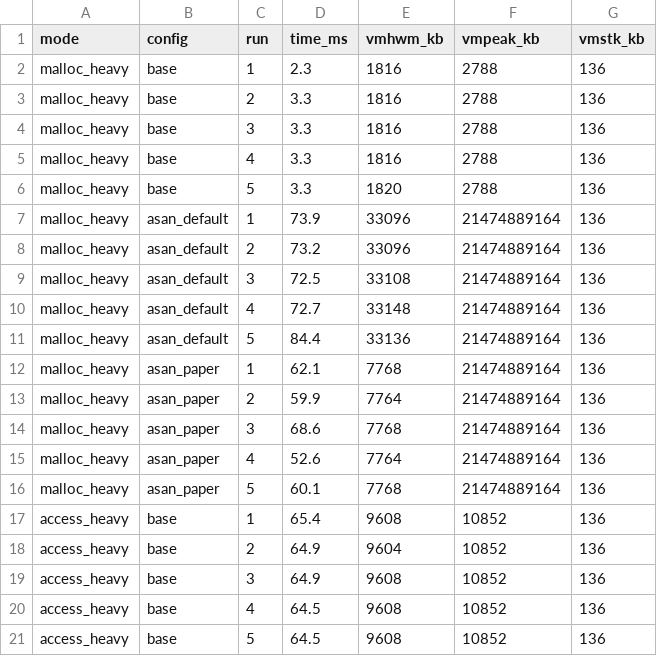
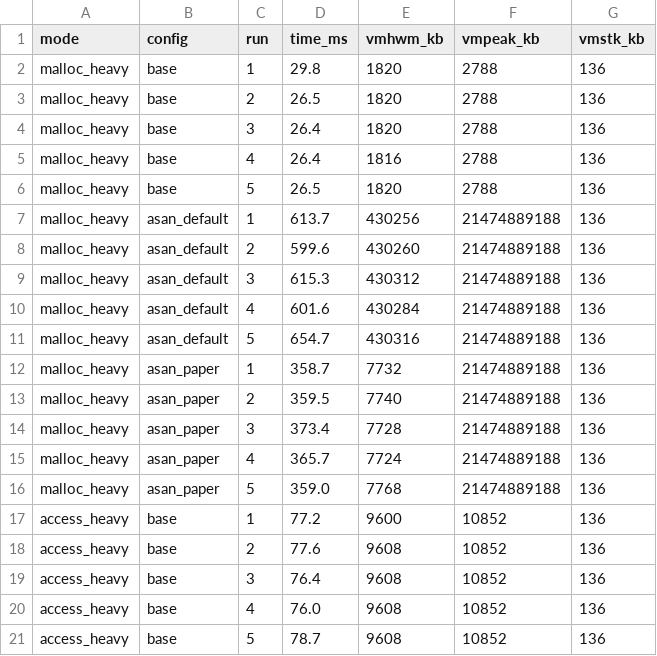
Before and after one commit to llx1626327139-cell/CS340-ASan-Reproduction, a TSV file: docs/measured/raw_runs.tsv, drawn as a sheet; only a part is shown; the diff covers the shown part only.

Commit message:
1240001636 陈禹成 (Chen Yucheng): feat: add measurements from lengthened workloads and regenerate figures
Time: malloc_heavy 22.75x (13.39x on the paper's settings), access_heavy 1.22x, mixed
4.62x.
Memory: malloc_heavy 236.52x by default, which is the constant cost of the 256MB
quarantine that the paper explicitly excludes, and 4.25x on the paper's settings.
Noise: the coefficient of variation falls from about 20% to between 0.7% and 7%.

```diff
--- a/docs/measured/raw_runs.tsv
+++ b/docs/measured/raw_runs.tsv
@@ -1,21 +1,21 @@
 mode	config	run	time_ms	vmhwm_kb	vmpeak_kb	vmstk_kb
-malloc_heavy	base	1	2.3	1816	2788	136
-malloc_heavy	base	2	3.3	1816	2788	136
-malloc_heavy	base	3	3.3	1816	2788	136
-malloc_heavy	base	4	3.3	1816	2788	136
-malloc_heavy	base	5	3.3	1820	2788	136
-malloc_heavy	asan_default	1	73.9	33096	21474889164	136
-malloc_heavy	asan_default	2	73.2	33096	21474889164	136
-malloc_heavy	asan_default	3	72.5	33108	21474889164	136
-malloc_heavy	asan_default	4	72.7	33148	21474889164	136
-malloc_heavy	asan_default	5	84.4	33136	21474889164	136
-malloc_heavy	asan_paper	1	62.1	7768	21474889164	136
-malloc_heavy	asan_paper	2	59.9	7764	21474889164	136
-malloc_heavy	asan_paper	3	68.6	7768	21474889164	136
-malloc_heavy	asan_paper	4	52.6	7764	21474889164	136
-malloc_heavy	asan_paper	5	60.1	7768	21474889164	136
-access_heavy	base	1	65.4	9608	10852	136
-access_heavy	base	2	64.9	9604	10852	136
-access_heavy	base	3	64.9	9608	10852	136
-access_heavy	base	4	64.5	9608	10852	136
-access_heavy	base	5	64.5	9608	10852	136
+malloc_heavy	base	1	29.8	1820	2788	136
+malloc_heavy	base	2	26.5	1820	2788	136
+malloc_heavy	base	3	26.4	1820	2788	136
+malloc_heavy	base	4	26.4	1816	2788	136
+malloc_heavy	base	5	26.5	1820	2788	136
+malloc_heavy	asan_default	1	613.7	430256	21474889188	136
+malloc_heavy	asan_default	2	599.6	430260	21474889188	136
+malloc_heavy	asan_default	3	615.3	430312	21474889188	136
+malloc_heavy	asan_default	4	601.6	430284	21474889188	136
+malloc_heavy	asan_default	5	654.7	430316	21474889188	136
+malloc_heavy	asan_paper	1	358.7	7732	21474889188	136
+malloc_heavy	asan_paper	2	359.5	7740	21474889188	136
+malloc_heavy	asan_paper	3	373.4	7728	21474889188	136
+malloc_heavy	asan_paper	4	365.7	7724	21474889188	136
+malloc_heavy	asan_paper	5	359.0	7768	21474889188	136
+access_heavy	base	1	77.2	9600	10852	136
+access_heavy	base	2	77.6	9608	10852	136
+access_heavy	base	3	76.4	9608	10852	136
+access_heavy	base	4	76.0	9608	10852	136
+access_heavy	base	5	78.7	9608	10852	136
```
Also changed, not shown: 63 edited cells elsewhere in this file, docs/measured/ext_raw.tsv, 7 other files.
